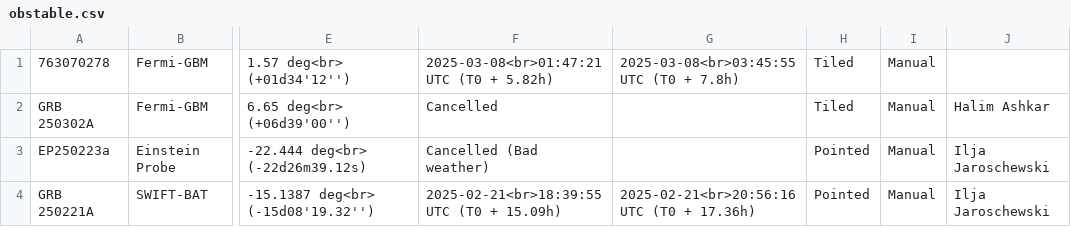
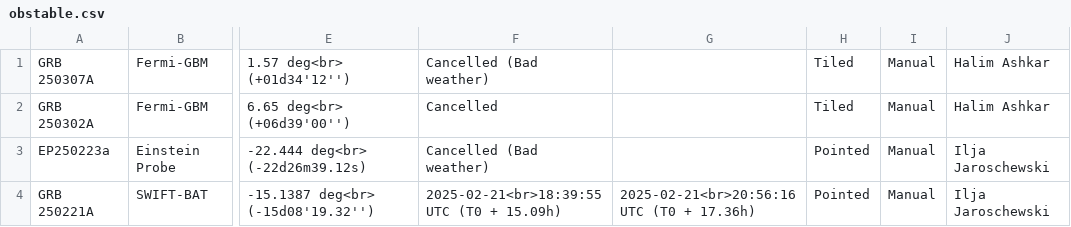
Before and after one commit to wxssym/grbhess.github.io, a CSV file: obstable.csv, drawn as a sheet; only a part is shown, gaps mark what is left out; the diff names each change by its address in the sheet, - before the commit and + after, or states it on an @@ line.

Commit message:
Update obstable.csv

```diff
--- a/obstable.csv
+++ b/obstable.csv
-A1: 763070278
+A1: GRB 250307A
-F1: 2025-03-08<br>01:47:21 UTC (T0 + 5.82h)
+F1: Cancelled (Bad weather)
-G1: 2025-03-08<br>03:45:55 UTC (T0 + 7.8h)
+G1: (empty)
-J1: (empty)
+J1: Halim Ashkar
```
